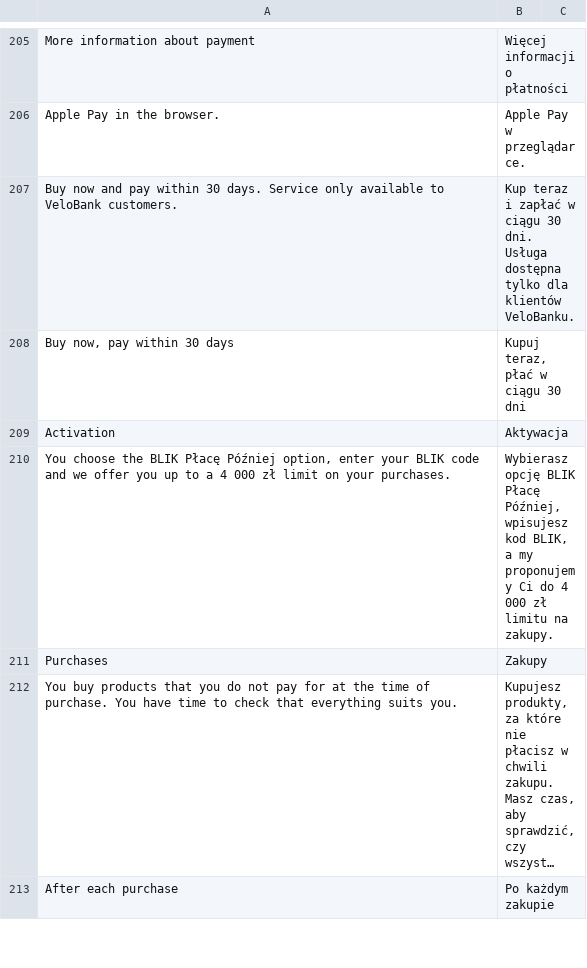
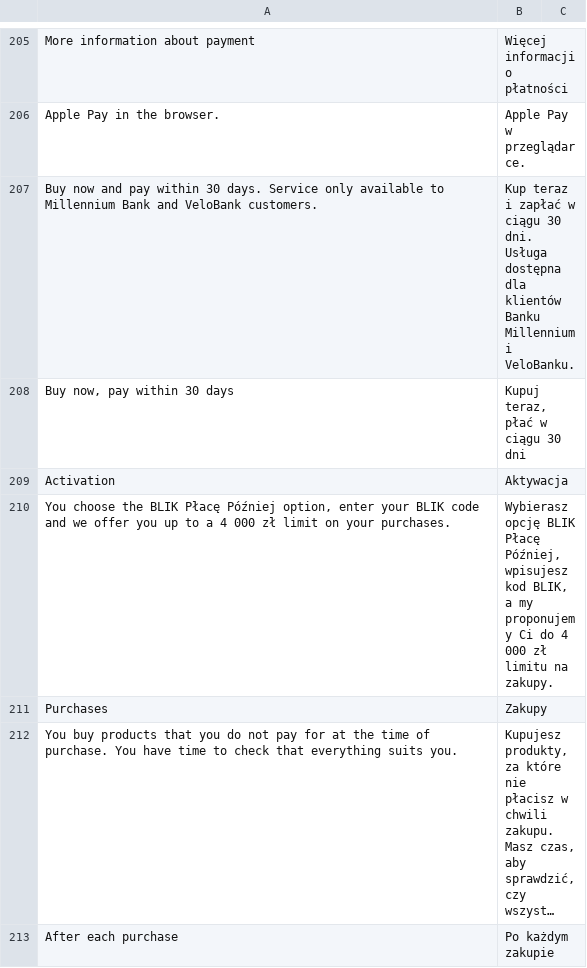
Before and after one commit to bluepayment-plugin/magento-2.x-plugin, a CSV file: i18n/pl_PL.csv, drawn as a sheet; only a part is shown, gaps mark what is left out; long unchanged cells end in …; the diff names each change by its address in the sheet, - before the commit and + after, or states it on an @@ line.

```diff
--- a/i18n/pl_PL.csv
+++ b/i18n/pl_PL.csv
-A207: …available to VeloBank customers.
+A207: …available to Millennium Bank and VeloBank customers.
-B207: …Usługa dostępna tylko dla klientów VeloBanku.
+B207: …Usługa dostępna dla klientów Banku Millennium i VeloBanku.
```
Also changed, not shown: 4 other files.
